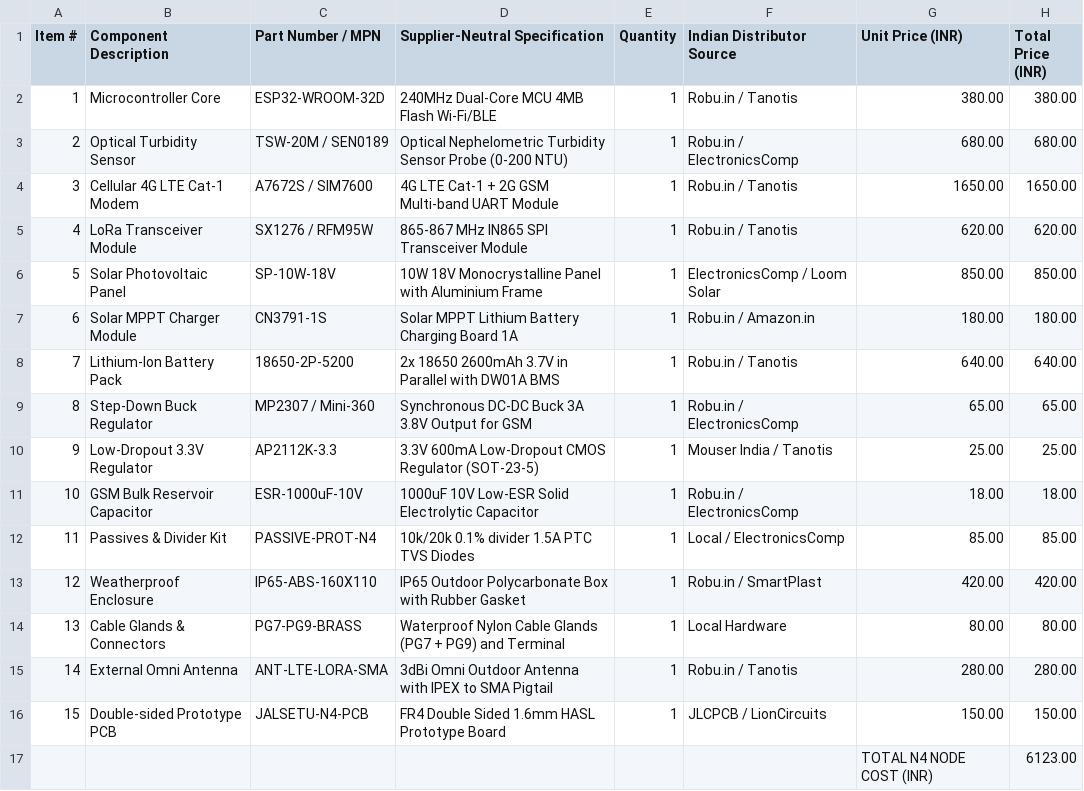
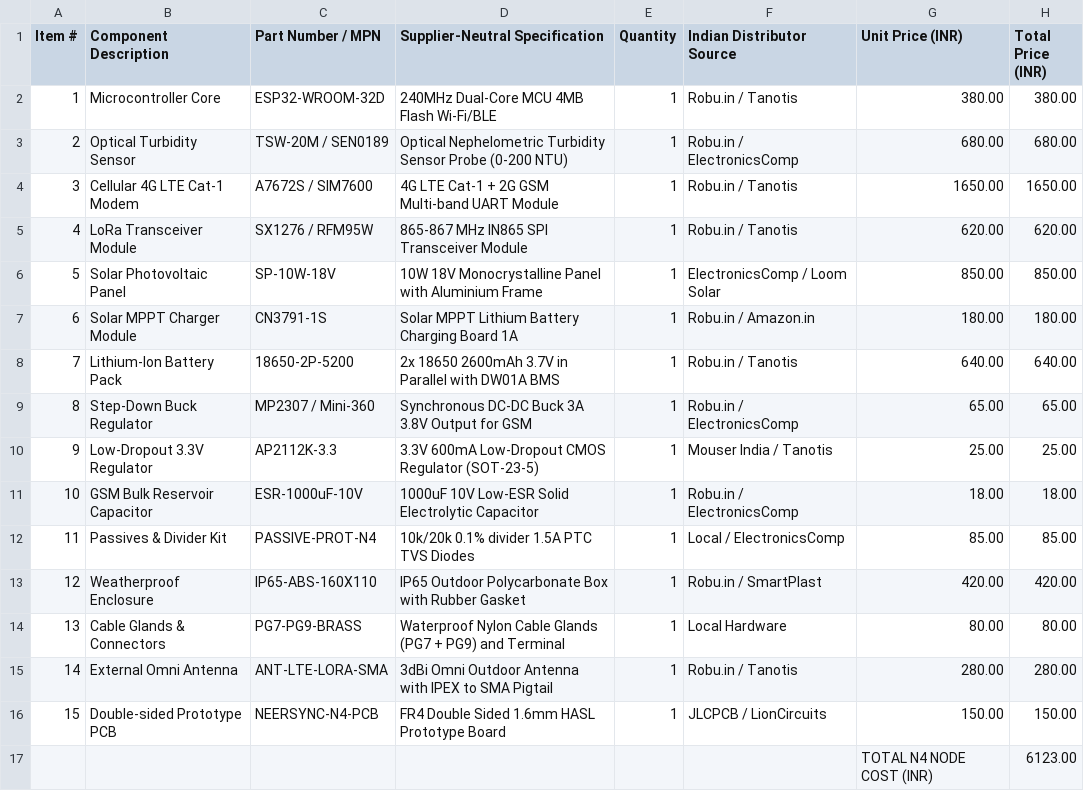
Before and after one commit to amannsaini0507-max/NeerSync, a CSV file: hardware/bom/bom_n4_quality.csv, drawn as a sheet.

```diff
--- a/hardware/bom/bom_n4_quality.csv
+++ b/hardware/bom/bom_n4_quality.csv
@@ -15,3 +15,3 @@ Item #,Component Description,Part Number / MPN,Supplier-Neutral Specification,Qu
 14,External Omni Antenna,ANT-LTE-LORA-SMA,3dBi Omni Outdoor Antenna with IPEX to SMA Pigtail,1,Robu.in / Tanotis,280.00,280.00
-15,Double-sided Prototype PCB,JALSETU-N4-PCB,FR4 Double Sided 1.6mm HASL Prototype Board,1,JLCPCB / LionCircuits,150.00,150.00
+15,Double-sided Prototype PCB,NEERSYNC-N4-PCB,FR4 Double Sided 1.6mm HASL Prototype Board,1,JLCPCB / LionCircuits,150.00,150.00
 ,,,,,,TOTAL N4 NODE COST (INR),6123.00
```
Also changed, not shown: hardware/bom/bom_gp_package.csv, hardware/bom/bom_n1_pump.csv, 48 other files.
